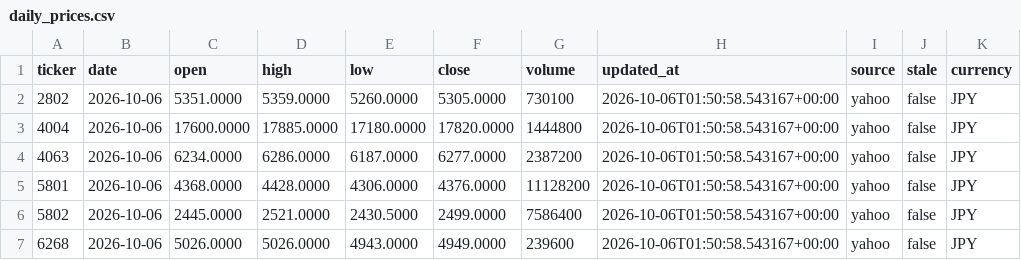
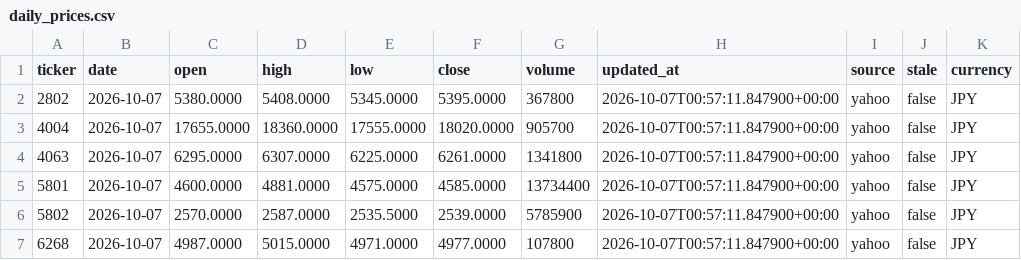
Before and after one commit to shinbuheon-prog/multica-quant-prices, a CSV file: daily_prices.csv, drawn as a sheet; only a part is shown; the diff covers the shown part only.

```diff
--- a/daily_prices.csv
+++ b/daily_prices.csv
@@ -1,7 +1,7 @@
 ticker,date,open,high,low,close,volume,updated_at,source,stale,currency
-2802,2026-10-06,5351.0000,5359.0000,5260.0000,5305.0000,730100,2026-10-06T01:50:58.543167+00:00,yahoo,false,JPY
-4004,2026-10-06,17600.0000,17885.0000,17180.0000,17820.0000,1444800,2026-10-06T01:50:58.543167+00:00,yahoo,false,JPY
-4063,2026-10-06,6234.0000,6286.0000,6187.0000,6277.0000,2387200,2026-10-06T01:50:58.543167+00:00,yahoo,false,JPY
-5801,2026-10-06,4368.0000,4428.0000,4306.0000,4376.0000,11128200,2026-10-06T01:50:58.543167+00:00,yahoo,false,JPY
-5802,2026-10-06,2445.0000,2521.0000,2430.5000,2499.0000,7586400,2026-10-06T01:50:58.543167+00:00,yahoo,false,JPY
-6268,2026-10-06,5026.0000,5026.0000,4943.0000,4949.0000,239600,2026-10-06T01:50:58.543167+00:00,yahoo,false,JPY
+2802,2026-10-07,5380.0000,5408.0000,5345.0000,5395.0000,367800,2026-10-07T00:57:11.847900+00:00,yahoo,false,JPY
+4004,2026-10-07,17655.0000,18360.0000,17555.0000,18020.0000,905700,2026-10-07T00:57:11.847900+00:00,yahoo,false,JPY
+4063,2026-10-07,6295.0000,6307.0000,6225.0000,6261.0000,1341800,2026-10-07T00:57:11.847900+00:00,yahoo,false,JPY
+5801,2026-10-07,4600.0000,4881.0000,4575.0000,4585.0000,13734400,2026-10-07T00:57:11.847900+00:00,yahoo,false,JPY
+5802,2026-10-07,2570.0000,2587.0000,2535.5000,2539.0000,5785900,2026-10-07T00:57:11.847900+00:00,yahoo,false,JPY
+6268,2026-10-07,4987.0000,5015.0000,4971.0000,4977.0000,107800,2026-10-07T00:57:11.847900+00:00,yahoo,false,JPY
```
Also changed, not shown: 69 edited cells elsewhere in this file, prices_av_backup.csv.
